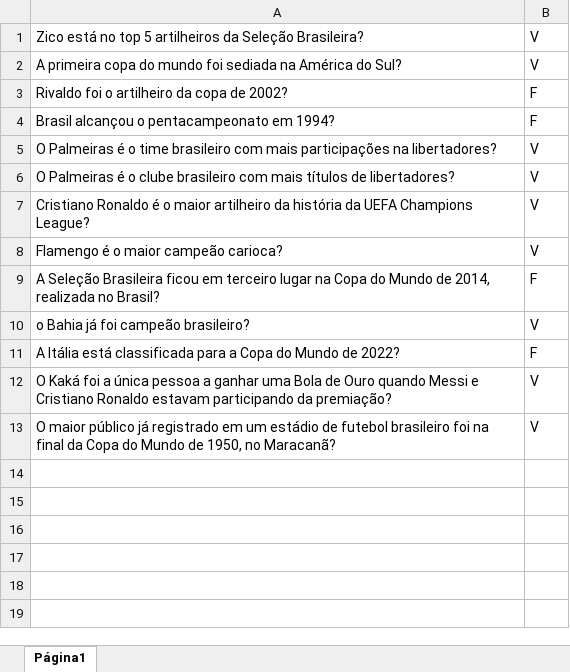
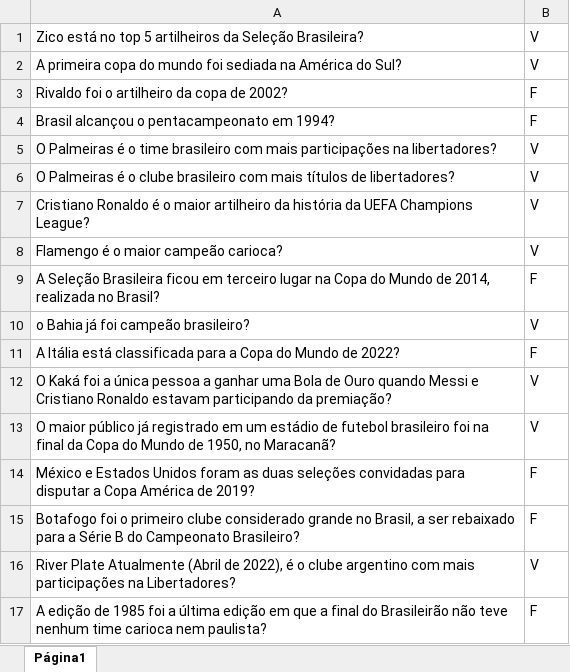
Before and after one commit to andre-vg/FutQuiz, an Excel workbook: Futquiz.xlsx, sheet Página1, drawn as a sheet; values as stored, in another font and other column widths than the file's, no borders; charts and pictures not drawn; the diff names each change by its address in the sheet, - before the commit and + after, or states it on an @@ line.

```diff
--- a/Futquiz.xlsx (sheet Página1)
+++ b/Futquiz.xlsx (sheet Página1)
+row 14: México e Estados Unidos foram as duas seleções convidadas para disputar a Copa América de 2019? | F
+row 15: Botafogo foi o primeiro clube considerado grande no Brasil, a ser rebaixado para a Série B do Campeonato Brasileiro? | F
+row 16: River Plate Atualmente (Abril de 2022), é o clube argentino com mais participações na Libertadores? | V
+row 17: A edição de 1985 foi a última edição em que a final do Brasileirão não teve nenhum time carioca nem paulista? | F
```
Also changed, not shown: charts or pictures, 5 other files.
